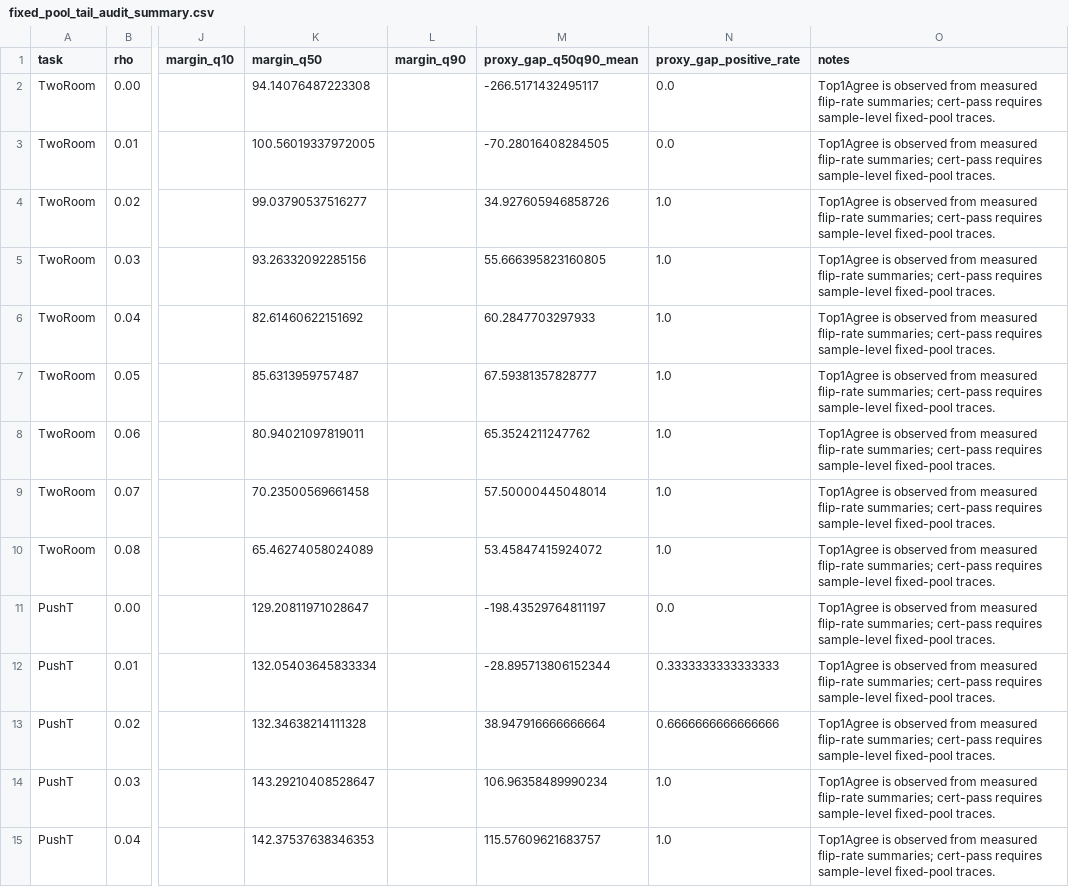
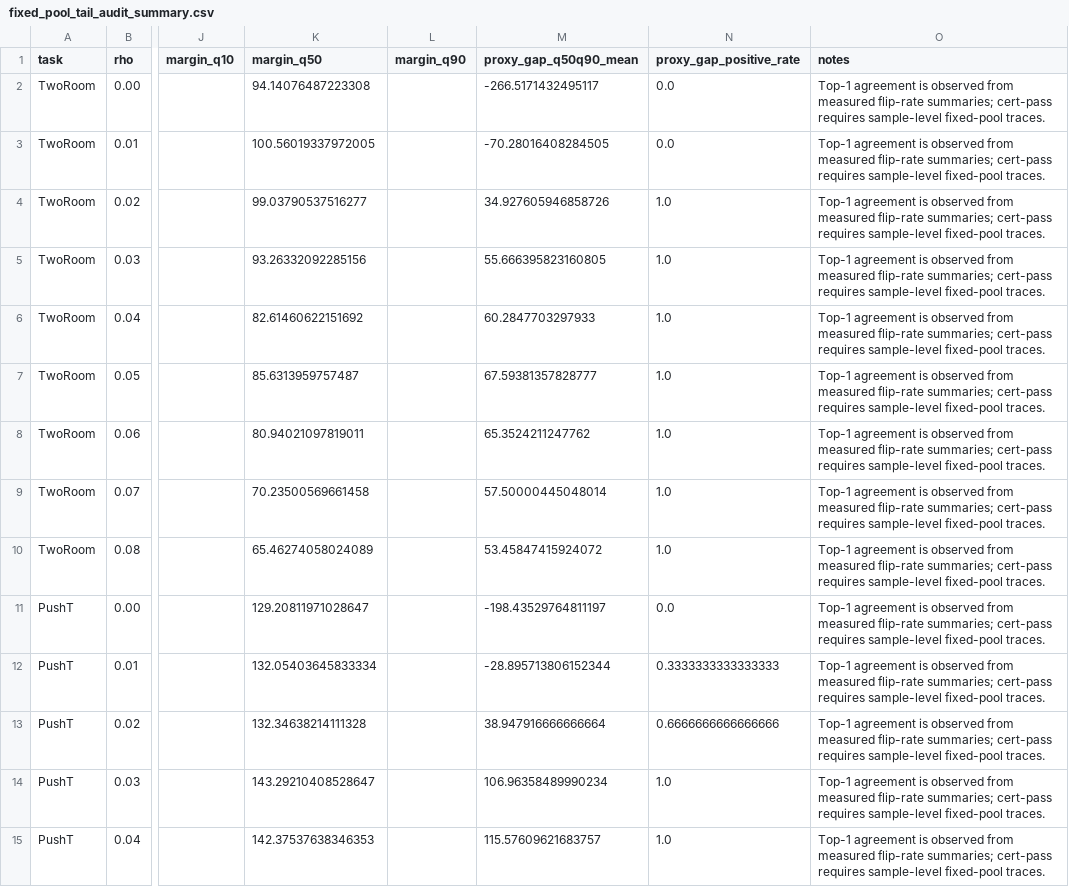
Before and after one commit to Holosemantix/CairnLab, a CSV file: paper1/results/fixed_pool_tail_audit_summary.csv, drawn as a sheet; only a part is shown, gaps mark what is left out; the diff covers the shown part only; the diff names each change by its address in the sheet, - before the commit and + after, or states it on an @@ line.

Commit message:
Polish Paper1 visuals and release checks

```diff
--- a/paper1/results/fixed_pool_tail_audit_summary.csv
+++ b/paper1/results/fixed_pool_tail_audit_summary.csv
-O2:O15 (notes): Top1Agree is observed…
+O2:O15 (notes): Top-1 agreement is observed…
```
Also changed, not shown: 22 edited cells elsewhere in this file, 36 other files.
